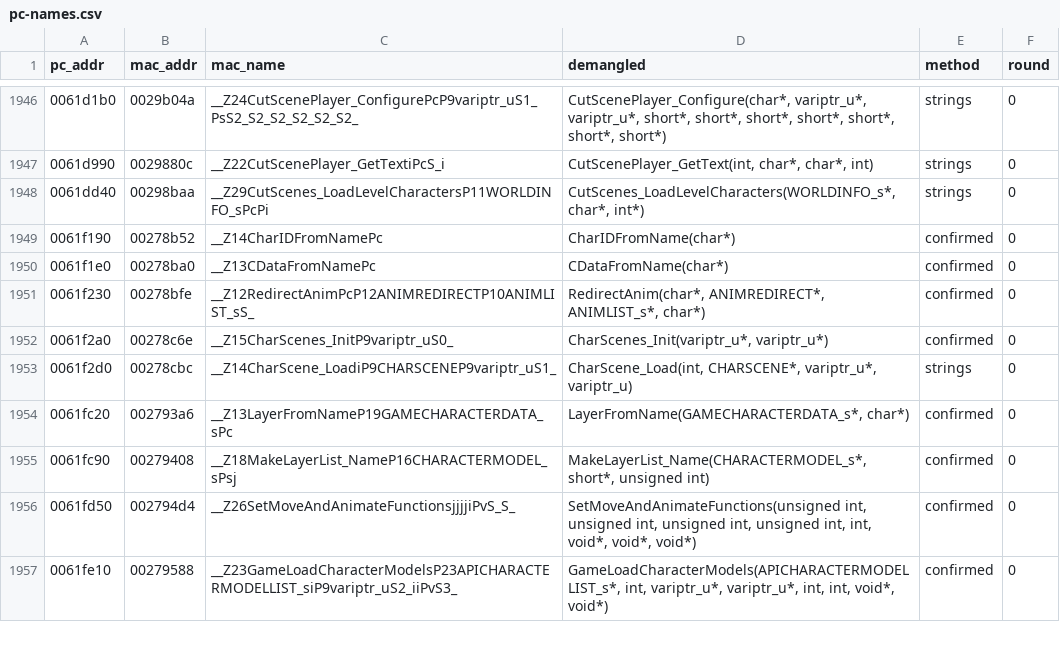
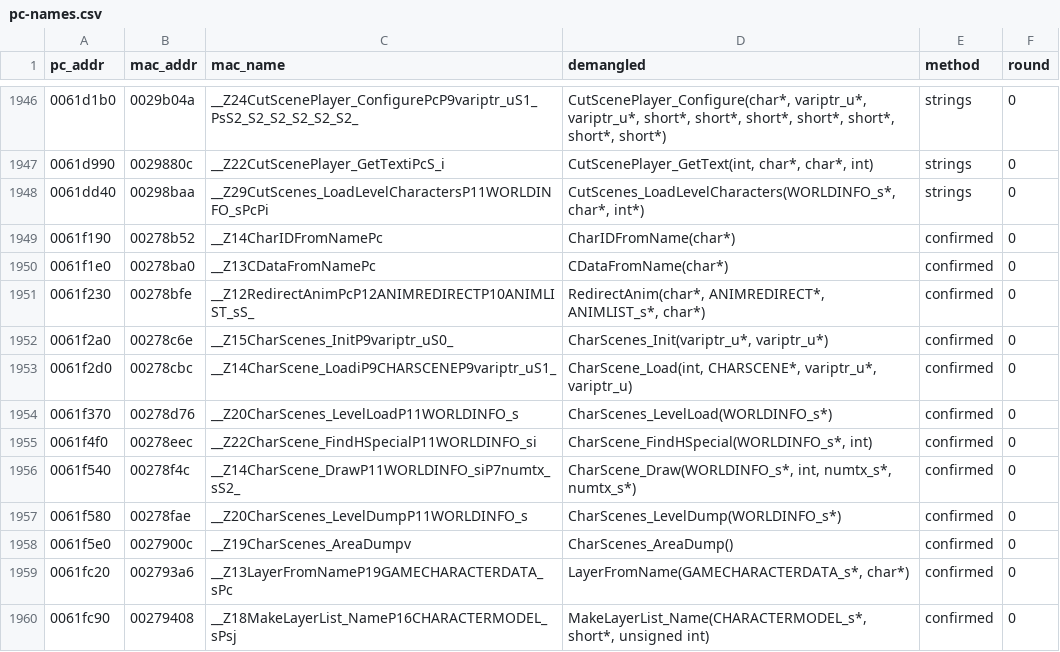
Before and after one commit to wasdhjklxyz/lbtvg, a CSV file: tools/symbols/pc-names.csv, drawn as a sheet; only a part is shown, gaps mark what is left out; the shorter side is filled out with more unchanged rows.

```diff
--- a/tools/symbols/pc-names.csv
+++ b/tools/symbols/pc-names.csv
@@ -1952,3 +1952,8 @@ pc_addr,mac_addr,mac_name,demangled,method,round
 0061f2a0,00278c6e,__Z15CharScenes_InitP9variptr_uS0_,"CharScenes_Init(variptr_u*, variptr_u*)",confirmed,0
-0061f2d0,00278cbc,__Z14CharScene_LoadiP9CHARSCENEP9variptr_uS1_,"CharScene_Load(int, CHARSCENE*, variptr_u*, variptr_u)",strings,0
+0061f2d0,00278cbc,__Z14CharScene_LoadiP9CHARSCENEP9variptr_uS1_,"CharScene_Load(int, CHARSCENE*, variptr_u*, variptr_u)",confirmed,0
+0061f370,00278d76,__Z20CharScenes_LevelLoadP11WORLDINFO_s,CharScenes_LevelLoad(WORLDINFO_s*),confirmed,0
+0061f4f0,00278eec,__Z22CharScene_FindHSpecialP11WORLDINFO_si,"CharScene_FindHSpecial(WORLDINFO_s*, int)",confirmed,0
+0061f540,00278f4c,__Z14CharScene_DrawP11WORLDINFO_siP7numtx_sS2_,"CharScene_Draw(WORLDINFO_s*, int, numtx_s*, numtx_s*)",confirmed,0
+0061f580,00278fae,__Z20CharScenes_LevelDumpP11WORLDINFO_s,CharScenes_LevelDump(WORLDINFO_s*),confirmed,0
+0061f5e0,0027900c,__Z19CharScenes_AreaDumpv,CharScenes_AreaDump(),confirmed,0
 0061fc20,002793a6,__Z13LayerFromNameP19GAMECHARACTERDATA_sPc,"LayerFromName(GAMECHARACTERDATA_s*, char*)",confirmed,0
```
Also changed, not shown: 6 other files.
